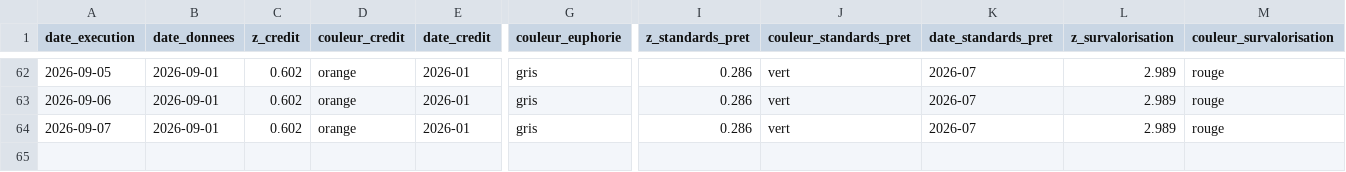
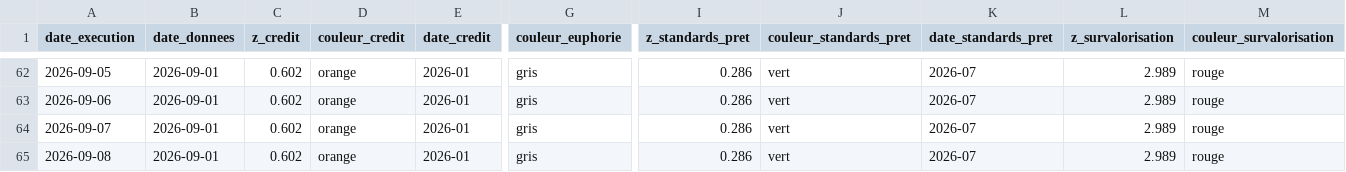
Before and after one commit to Akiravince/vigilance-pre-krach, a CSV file: output/journal.csv, drawn as a sheet; only a part is shown, gaps mark what is left out; rows hold the shown columns only; the diff names each change by its address in the sheet, - before the commit and + after, or states it on an @@ line.

```diff
--- a/output/journal.csv
+++ b/output/journal.csv
+row 65: 2026-09-08 | 2026-09-01 | 0.602 | orange | 2026-01 | gris | 0.286 | vert | 2026-07 | 2.989 | rouge
```
Also changed, not shown: 1 other file.
